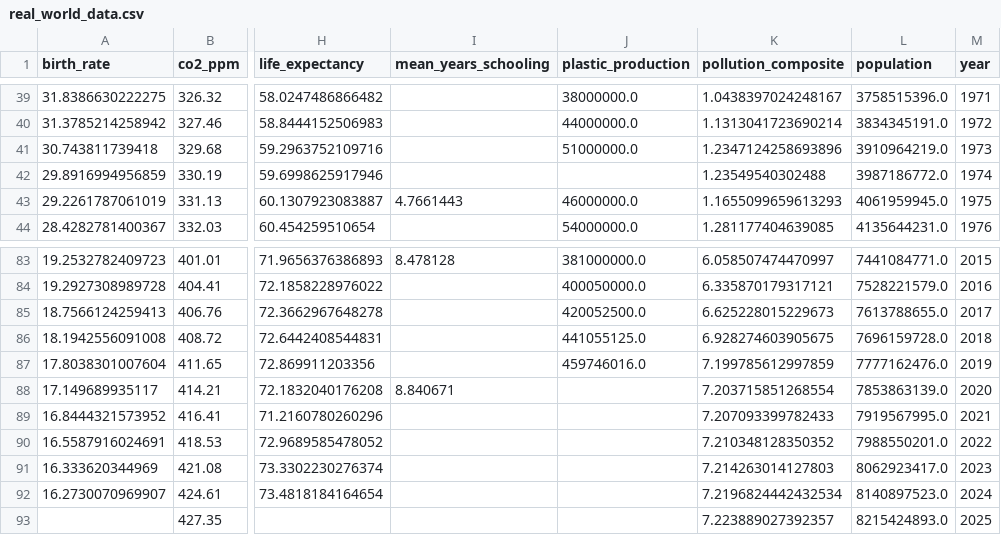
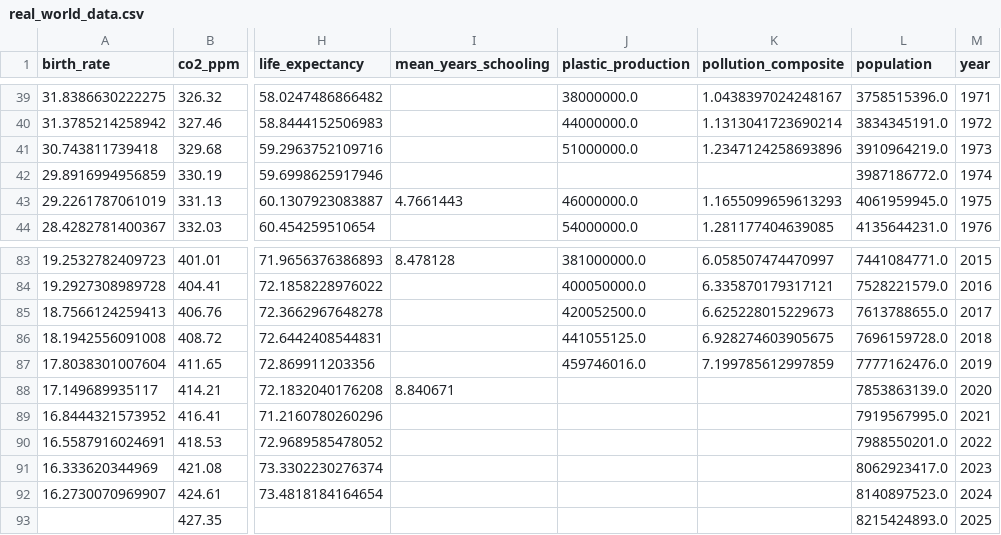
Before and after one commit to Alzxcvb/world3-dashboard, a CSV file: data/real_world_data.csv, drawn as a sheet; only a part is shown, gaps mark what is left out; the diff names each change by its address in the sheet, - before the commit and + after, or states it on an @@ line.

```diff
--- a/data/real_world_data.csv
+++ b/data/real_world_data.csv
-K42 (pollution_composite): 1.23549540302488
+K42 (pollution_composite): (empty)
-K88 (pollution_composite): 7.203715851268554
+K88 (pollution_composite): (empty)
-K89 (pollution_composite): 7.207093399782433
+K89 (pollution_composite): (empty)
-K90 (pollution_composite): 7.210348128350352
+K90 (pollution_composite): (empty)
-K91 (pollution_composite): 7.214263014127803
+K91 (pollution_composite): (empty)
-K92 (pollution_composite): 7.2196824442432534
+K92 (pollution_composite): (empty)
-K93 (pollution_composite): 7.223889027392357
+K93 (pollution_composite): (empty)
```
Also changed, not shown: 2 other files.
